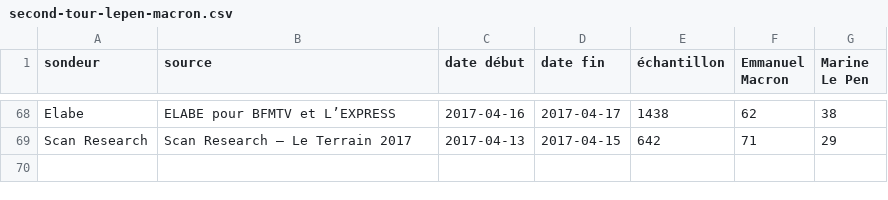
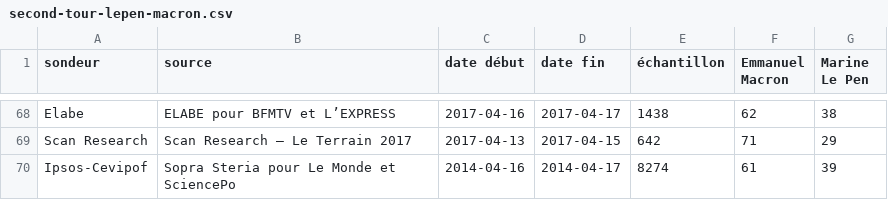
Before and after one commit to depuis1958/sondages, a CSV file: presidentielle/2017/second-tour-lepen-macron.csv, drawn as a sheet; only a part is shown, gaps mark what is left out.

Commit message:
Add latest Ipsos-Cevipof

```diff
--- a/presidentielle/2017/second-tour-lepen-macron.csv
+++ b/presidentielle/2017/second-tour-lepen-macron.csv
@@ -69 +69,2 @@ Elabe,ELABE pour BFMTV et L’EXPRESS,2017-04-16,2017-04-17,1438,62,38
 Scan Research,Scan Research – Le Terrain  2017,2017-04-13,2017-04-15,642,71,29
+Ipsos-Cevipof,Sopra Steria pour Le Monde et SciencePo,2014-04-16,2014-04-17,8274,61,39
```
